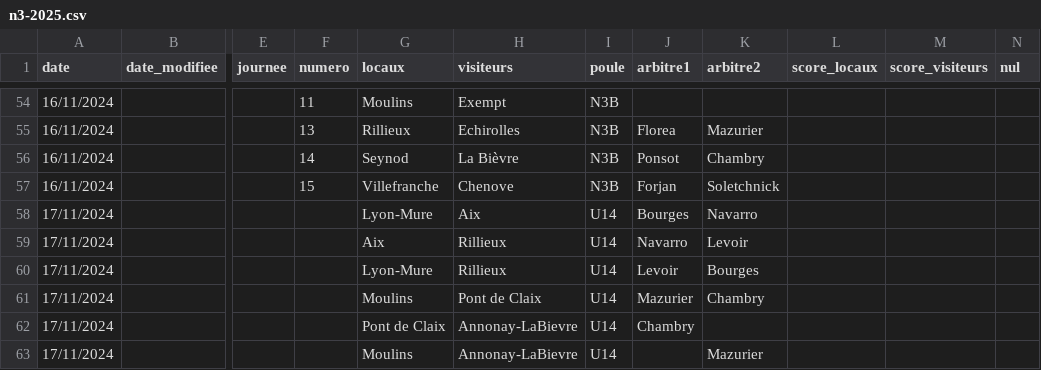
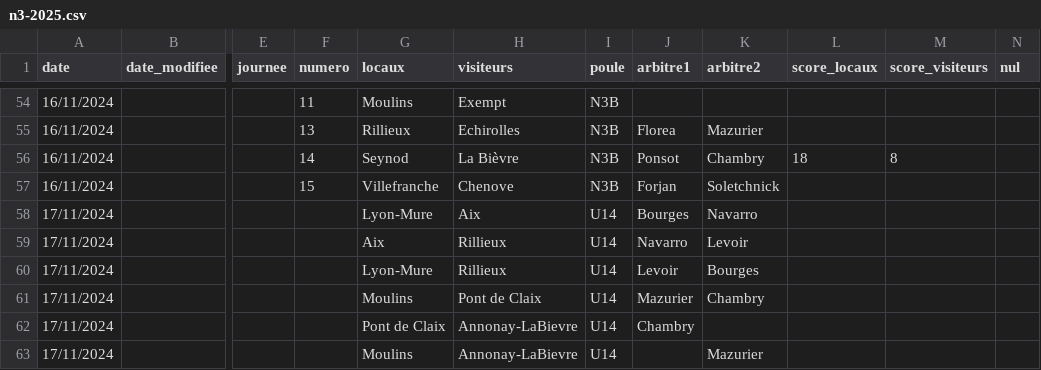
Before and after one commit to praginel/comitesavoienwp, a CSV file: _data/n3-2025.csv, drawn as a sheet; only a part is shown, gaps mark what is left out; the diff names each change by its address in the sheet, - before the commit and + after, or states it on an @@ line.

```diff
--- a/_data/n3-2025.csv
+++ b/_data/n3-2025.csv
-L56 (score_locaux): (empty)
+L56 (score_locaux): 18
-M56 (score_visiteurs): (empty)
+M56 (score_visiteurs): 8
```
Also changed, not shown: 1 other file.
